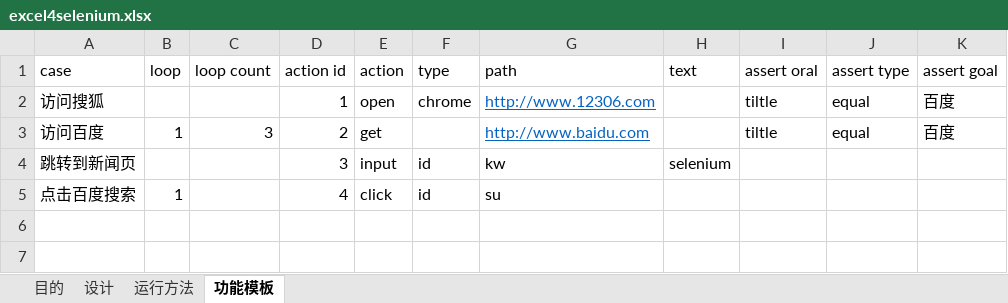
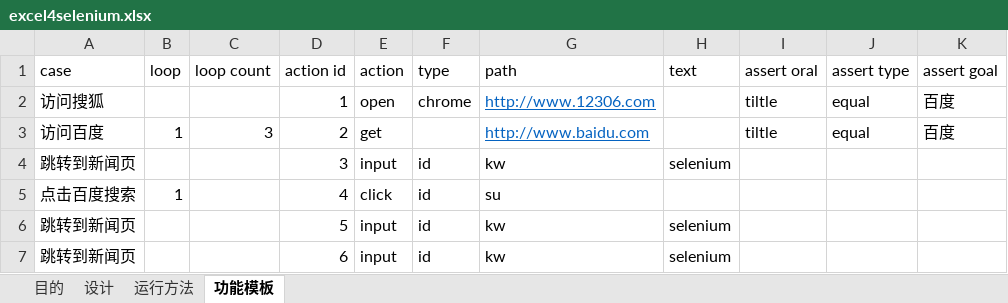
Before and after one commit to banyibanyi/lantern_source, an Excel workbook: excels/excel4selenium.xlsx, sheet 功能模板, drawn as a sheet; values as stored, in another font and other column widths than the file's, no borders; the diff names each change by its address in the sheet, - before the commit and + after, or states it on an @@ line.

Commit message:
添加对指令循环支持（loop）

```diff
--- a/excels/excel4selenium.xlsx (sheet 功能模板)
+++ b/excels/excel4selenium.xlsx (sheet 功能模板)
+row 6: 跳转到新闻页 |  |  | 5 | input | id | kw | selenium
+row 7: 跳转到新闻页 |  |  | 6 | input | id | kw | selenium
```
Also changed, not shown: 1 other file.
